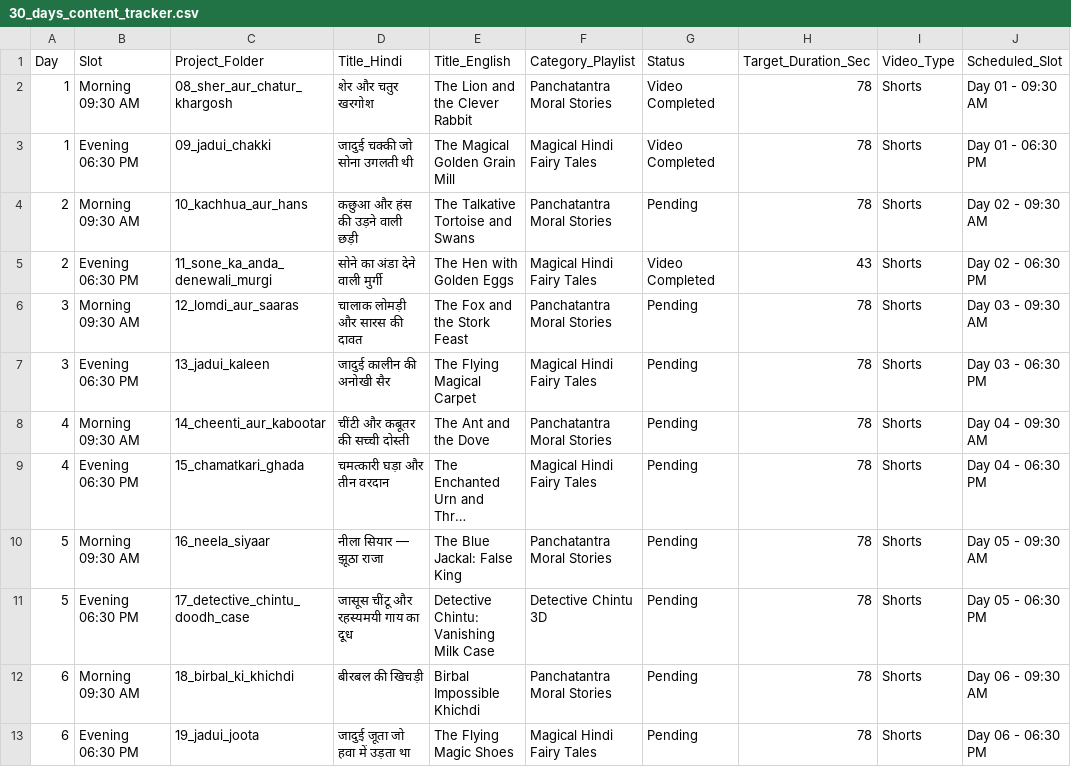
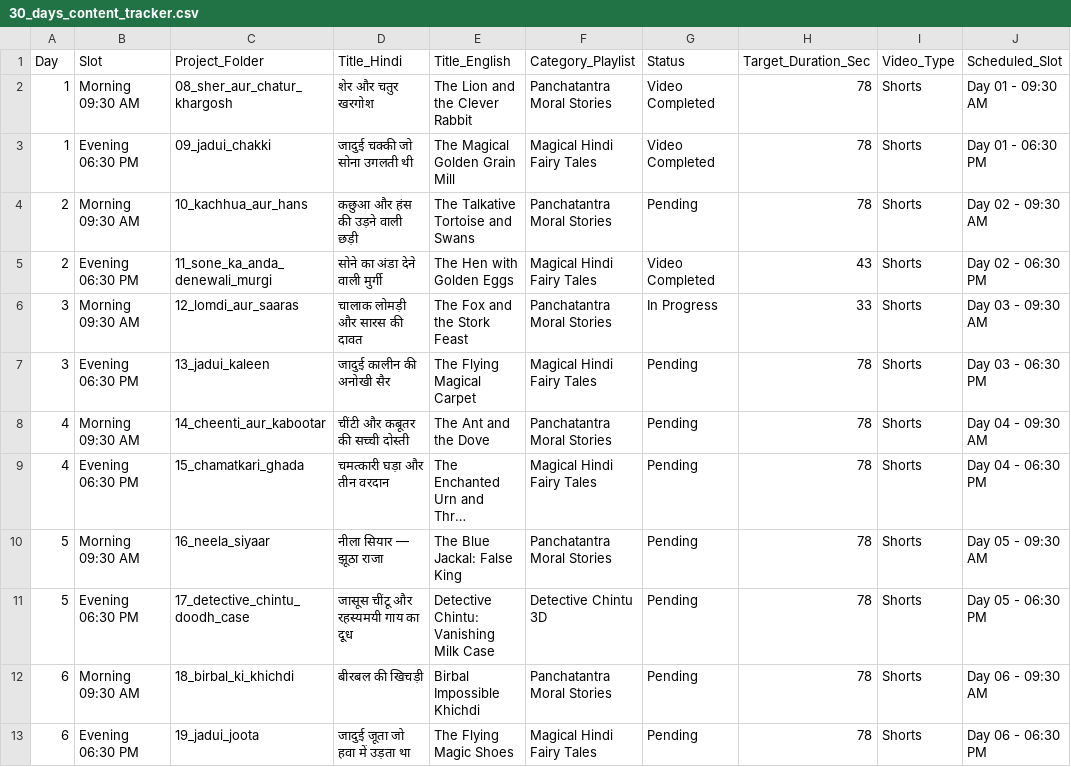
Before and after one commit to vishwaaniruddh/youtube_video_maker, a CSV file: content_planner/30_days_content_tracker.csv, drawn as a sheet; only a part is shown; long unchanged cells end in …; the diff names each change by its address in the sheet, - before the commit and + after, or states it on an @@ line.

Commit message:
feat(project-12): initialize 12_lomdi_aur_saaras with 33s fast voiceover and Option B I2V storyboard

```diff
--- a/content_planner/30_days_content_tracker.csv
+++ b/content_planner/30_days_content_tracker.csv
-G6 (Status): Pending
+G6 (Status): In Progress
-H6 (Target_Duration_Sec): 78
+H6 (Target_Duration_Sec): 33
```
Also changed, not shown: 3 other files.
